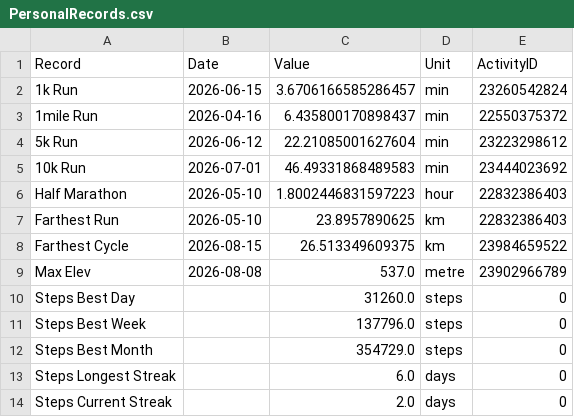
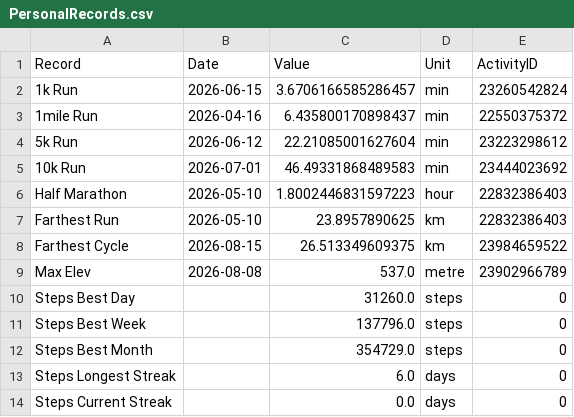
Before and after one commit to LeoDesh/StreamlitWatcher, a CSV file: garmin/etl/example/PersonalRecords.csv (was garmin/etl/data/PersonalRecords.csv), drawn as a sheet.

```diff
--- a/garmin/etl/data/PersonalRecords.csv
+++ b/garmin/etl/example/PersonalRecords.csv
@@ -13,2 +13,2 @@ Steps Best Month,,354729.0,steps,0
 Steps Longest Streak,,6.0,days,0
-Steps Current Streak,,2.0,days,0
+Steps Current Streak,,0.0,days,0
```
Also changed, not shown: garmin/etl/example/Activities.csv, garmin/etl/example/Steps.csv, 5 other files.
